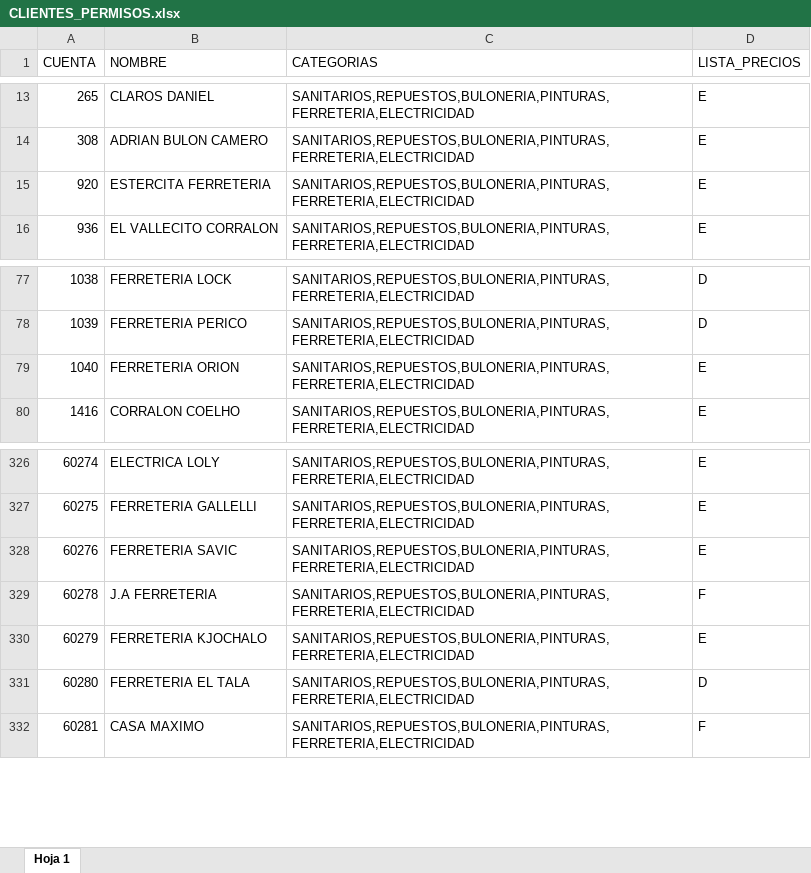
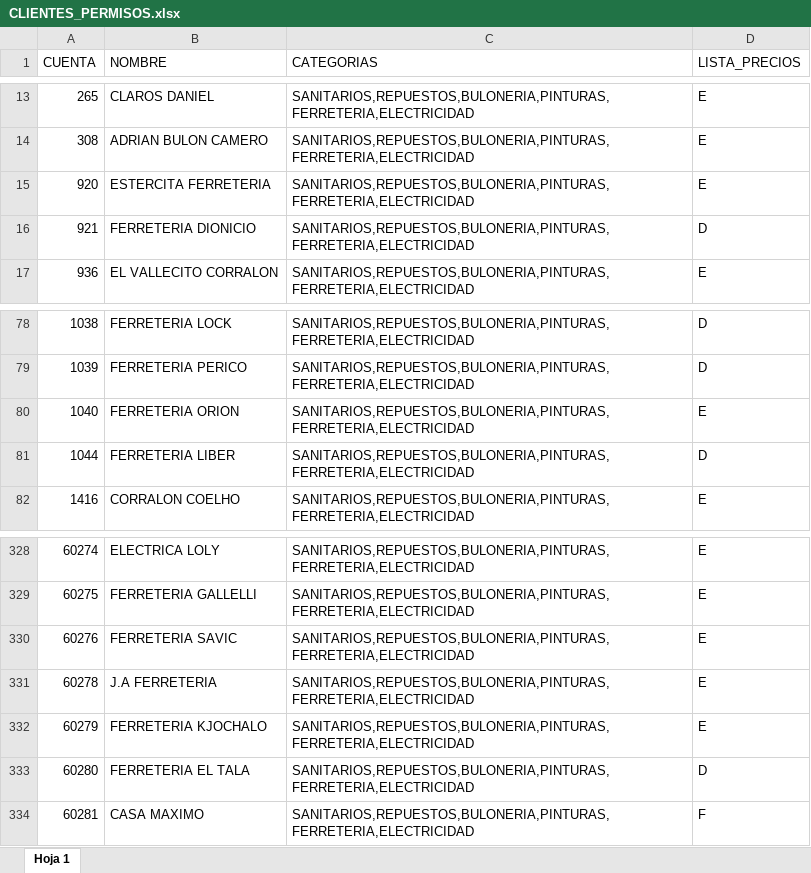
Before and after one commit to ferremax-cat/pinterest-f, an Excel workbook: excel/CLIENTES_PERMISOS.xlsx, sheet Hoja 1, drawn as a sheet; only a part is shown, gaps mark what is left out; values as stored, in another font and other column widths than the file's, no borders; conditional formats not drawn; addresses are those after the commit; the diff names each change by its address in the sheet, - before the commit and + after, or states it on an @@ line.

```diff
--- a/excel/CLIENTES_PERMISOS.xlsx (sheet Hoja 1)
+++ b/excel/CLIENTES_PERMISOS.xlsx (sheet Hoja 1)
+row 16: 921 | FERRETERIA DIONICIO | SANITARIOS,REPUESTOS,BULONERIA,PINTURAS,FERRETERIA,ELECTRICIDAD | D
+row 81: 1044 | FERRETERIA LIBER | SANITARIOS,REPUESTOS,BULONERIA,PINTURAS,FERRETERIA,ELECTRICIDAD | D
-D331 (LISTA_PRECIOS): F
+D331 (LISTA_PRECIOS): E
```
Also changed, not shown: excel/GRUPOS_CLIENTES.xlsx, excel/PRODUCTOS.xlsx, 13 other files.
